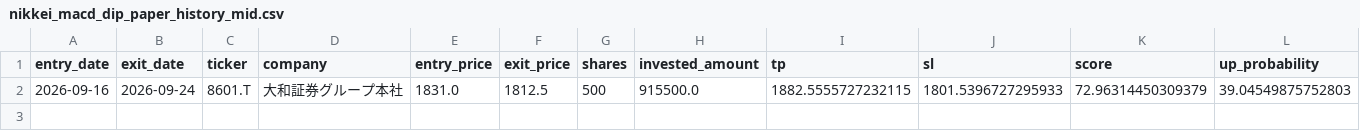
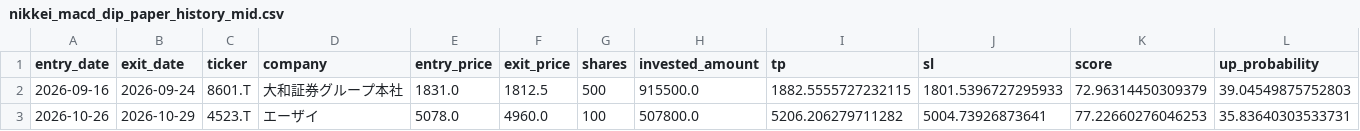
Before and after one commit to aifuu/stock-ai, a CSV file: nikkei_macd_dip_paper_history_mid.csv, drawn as a sheet; only a part is shown; rows hold the shown columns only; the diff names each change by its address in the sheet, - before the commit and + after, or states it on an @@ line.

```diff
--- a/nikkei_macd_dip_paper_history_mid.csv
+++ b/nikkei_macd_dip_paper_history_mid.csv
+row 3: 2026-10-26 | 2026-10-29 | 4523.T | エーザイ | 5078.0 | 4960.0 | 100 | 507800.0 | 5206.206279711282 | 5004.73926873641 | 77.22660276046253 | 35.83640303533731
```
Also changed, not shown: nikkei_macd_dip_paper_history_bottom.csv, 3 other files.
